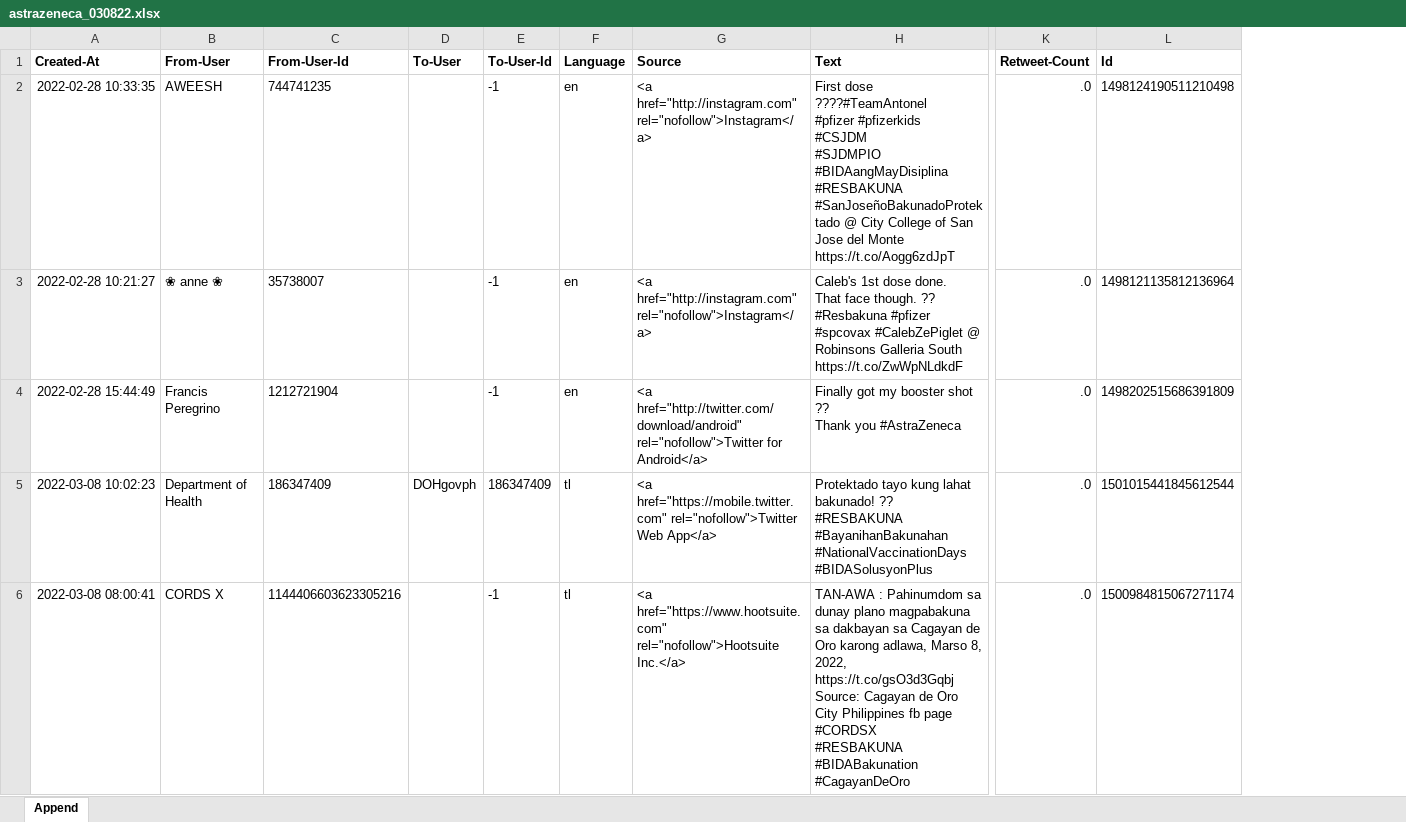
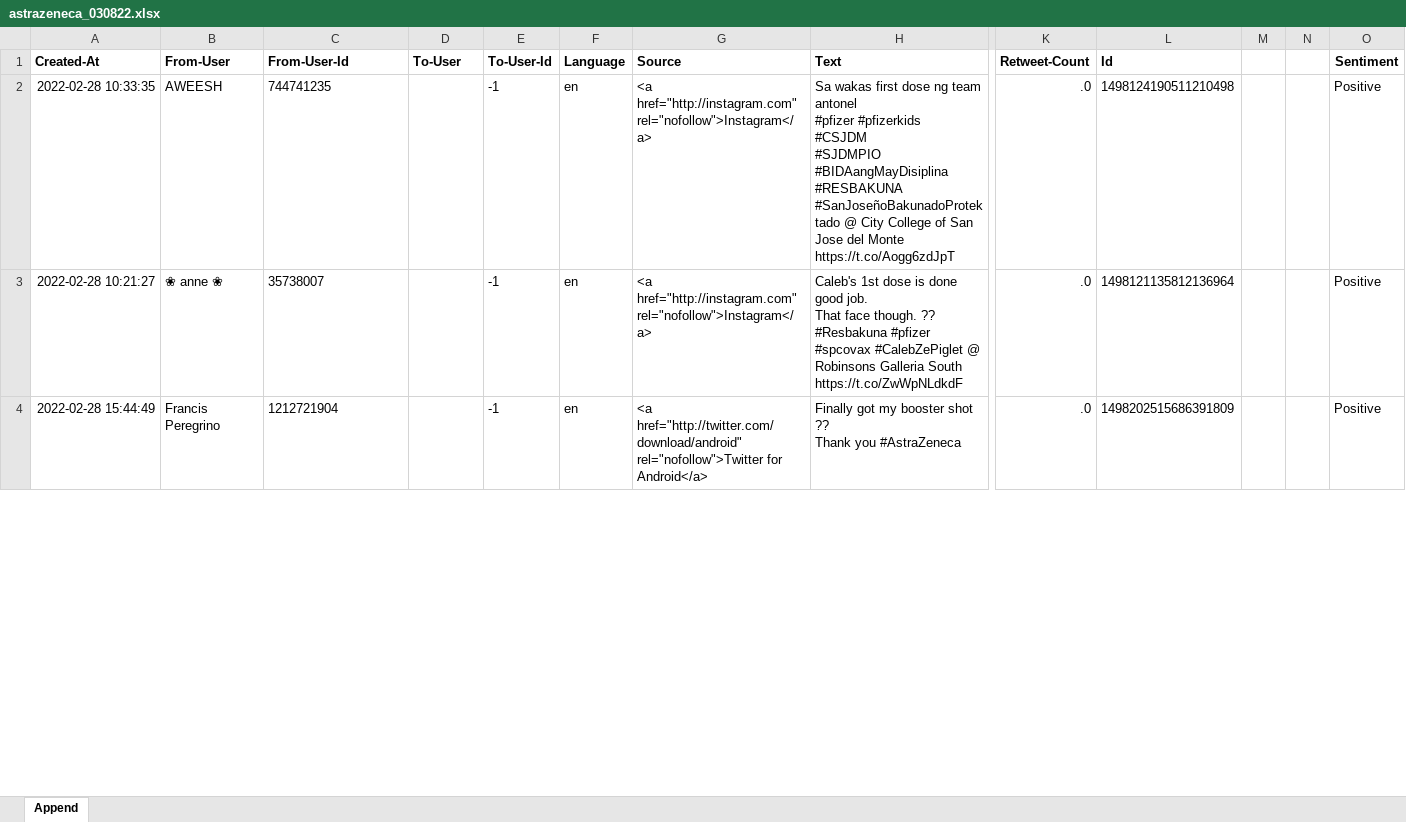
Before and after one commit to eeyvee-0x4d/cs-thesis, an Excel workbook: Dataset/astrazeneca_030822.xlsx, sheet Append, drawn as a sheet; only a part is shown, gaps mark what is left out; values as stored, in another font and other column widths than the file's, no borders; removed rows and columns are numbered as before the commit, all else as after; rows hold the shown columns only; ↵ is a line break in a cell; the diff covers the shown part only; the diff names each change by its address in the sheet, - before the commit and + after, or states it on an @@ line.

```diff
--- a/Dataset/astrazeneca_030822.xlsx (sheet Append)
+++ b/Dataset/astrazeneca_030822.xlsx (sheet Append)
+column M, empty
+column N, empty
+column O (Sentiment), rows 2-4: all Positive
-H2 (Text): First dose ????#TeamAntonel ↵ #pfizer #pfizerkids…
+H2 (Text): Sa wakas first dose ng team antonel ↵ #pfizer #pfizerkids…
-H3 (Text): …1st dose done. ↵ That face…
+H3 (Text): …1st dose is done good job. ↵ That face…
-row 5: 2022-03-08 10:02:23 | Department of Health | 186347409 | DOHgovph | 186347409 | tl | <a href="https://mobile.twitter.com" rel="nofollow">Twitter Web App</a> | Protektado tayo kung lahat bakunado! ?? ↵ #RESBAKUNA ↵ #BayanihanBakunahan ↵ #NationalVaccinationDays ↵ #BIDASolusyonPlus | .0 | 1501015441845612544
-row 6: 2022-03-08 08:00:41 | CORDS X | 1144406603623305216 |  | -1 | tl | <a href="https://www.hootsuite.com" rel="nofollow">Hootsuite Inc.</a> | TAN-AWA : Pahinumdom sa dunay plano magpabakuna sa dakbayan sa Cagayan de Oro karong adlawa, Marso 8, 2022, ↵ https://t.co/gsO3d3Gqbj ↵ Source: Cagayan de Oro City Philippines fb page ↵ #CORDSX ↵ #RESBAKUNA ↵ #BIDABakunation ↵ #CagayanDeOro | .0 | 1500984815067271174
```
Also changed, not shown: 114 removed rows and 1 edited cell elsewhere in this sheet, Dataset/astrazeneca_031522.xlsx, Dataset/astrazeneca_032122.xlsx, 5 other files.
